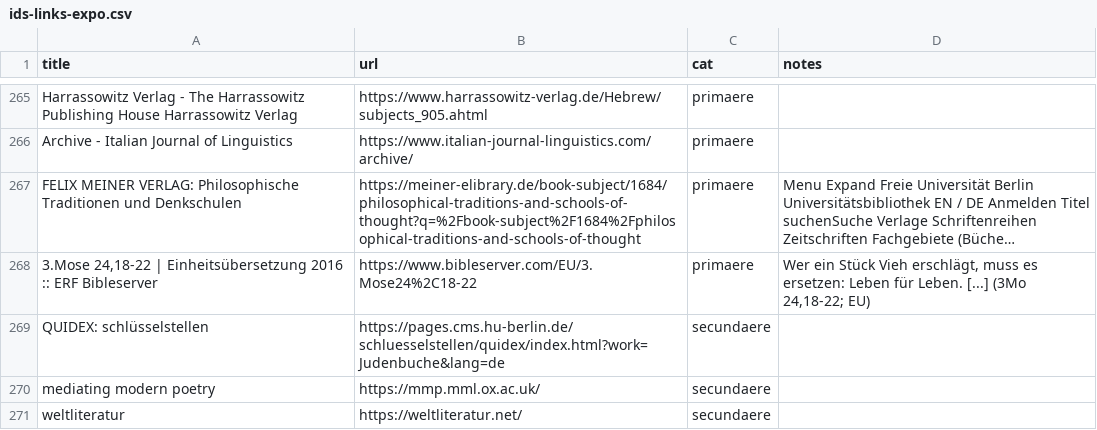
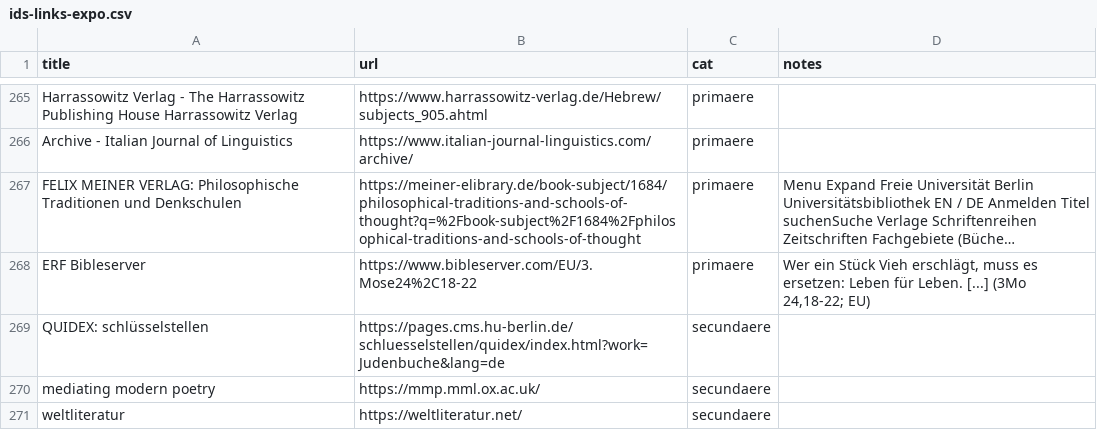
Before and after one commit to esteeschwarz/pinghook, a CSV file: ids-links-expo.csv, drawn as a sheet; only a part is shown, gaps mark what is left out; long unchanged cells end in …; the diff covers the shown part only; the diff names each change by its address in the sheet, - before the commit and + after, or states it on an @@ line.

```diff
--- a/ids-links-expo.csv
+++ b/ids-links-expo.csv
-A268 (title): 3.Mose 24,18-22 | Einheitsübersetzung 2016 :: ERF Bibleserver
+A268 (title): ERF Bibleserver
```
Also changed, not shown: 18 edited cells elsewhere in this file, 1 other file.
